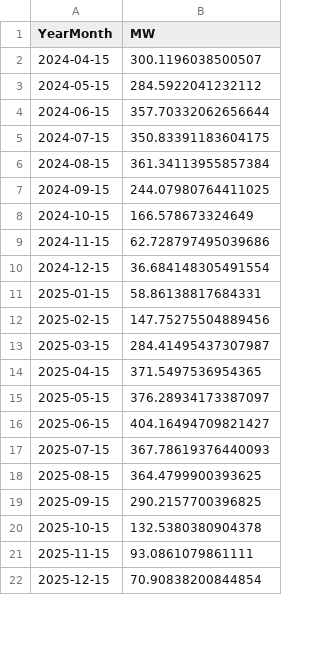
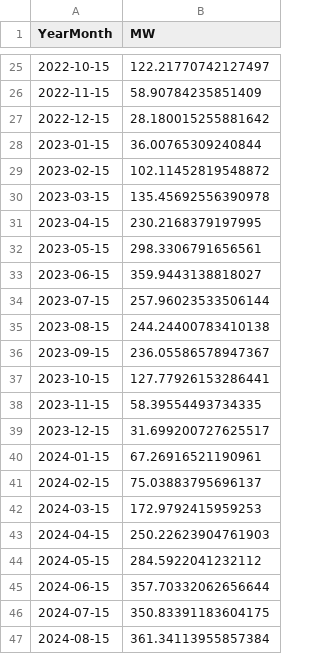
Before and after one commit to tbuytaer/OPENGOV_BE, a CSV file: data/data_bewerkt/energy/energyProductionSolarOverTimeMonthly.csv, drawn as a sheet; only a part is shown, gaps mark what is left out; the shorter side is filled out with more unchanged rows; the diff covers the shown part only.

```diff
--- a/data/data_bewerkt/energy/energyProductionSolarOverTimeMonthly.csv
+++ b/data/data_bewerkt/energy/energyProductionSolarOverTimeMonthly.csv
@@ -2,2 +25,20 @@ YearMonth,MW
-2024-04-15,300.1196038500507
+2022-10-15,122.21770742127497
+2022-11-15,58.90784235851409
+2022-12-15,28.180015255881642
+2023-01-15,36.00765309240844
+2023-02-15,102.11452819548872
+2023-03-15,135.45692556390978
+2023-04-15,230.2168379197995
+2023-05-15,298.3306791656561
+2023-06-15,359.9443138818027
+2023-07-15,257.96023533506144
+2023-08-15,244.24400783410138
+2023-09-15,236.05586578947367
+2023-10-15,127.77926153286441
+2023-11-15,58.39554493734335
+2023-12-15,31.699200727625517
+2024-01-15,67.26916521190961
+2024-02-15,75.03883795696137
+2024-03-15,172.9792415959253
+2024-04-15,250.22623904761903
 2024-05-15,284.5922041232112
```
Also changed, not shown: 23 added rows and 1 edited cell elsewhere in this file, data/data_bewerkt/energy/ICETTFGasFutures.csv, data/data_bewerkt/energy/energyProductionWindOverTimeDaily.csv, 54 other files.
